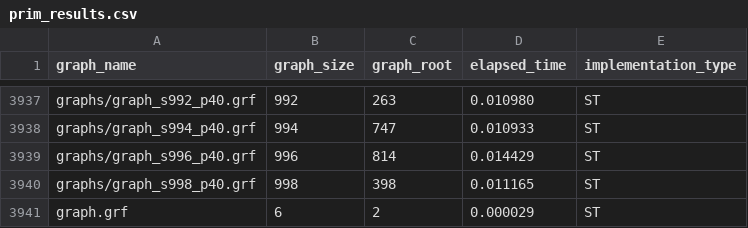
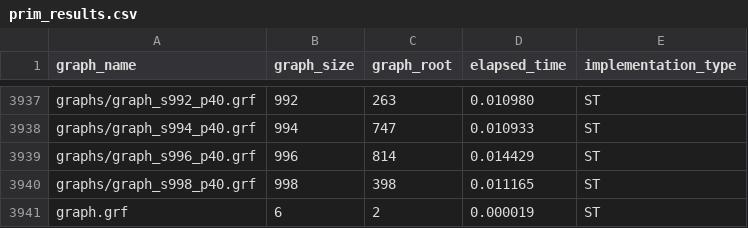
Before and after one commit to SyntacticMan/final_project, a CSV file: results/prim_results.csv, drawn as a sheet; only a part is shown, gaps mark what is left out.

Commit message:
Merge com as alterações para a emissão do ficheiro de resultados de execução.

```diff
--- a/results/prim_results.csv
+++ b/results/prim_results.csv
@@ -3940,2 +3940,2 @@ graphs/graph_s996_p40.grf;996;814;0.014429;ST
 graphs/graph_s998_p40.grf;998;398;0.011165;ST
-graph.grf;6;2;0.000029;ST
+graph.grf;6;2;0.000019;ST
```
